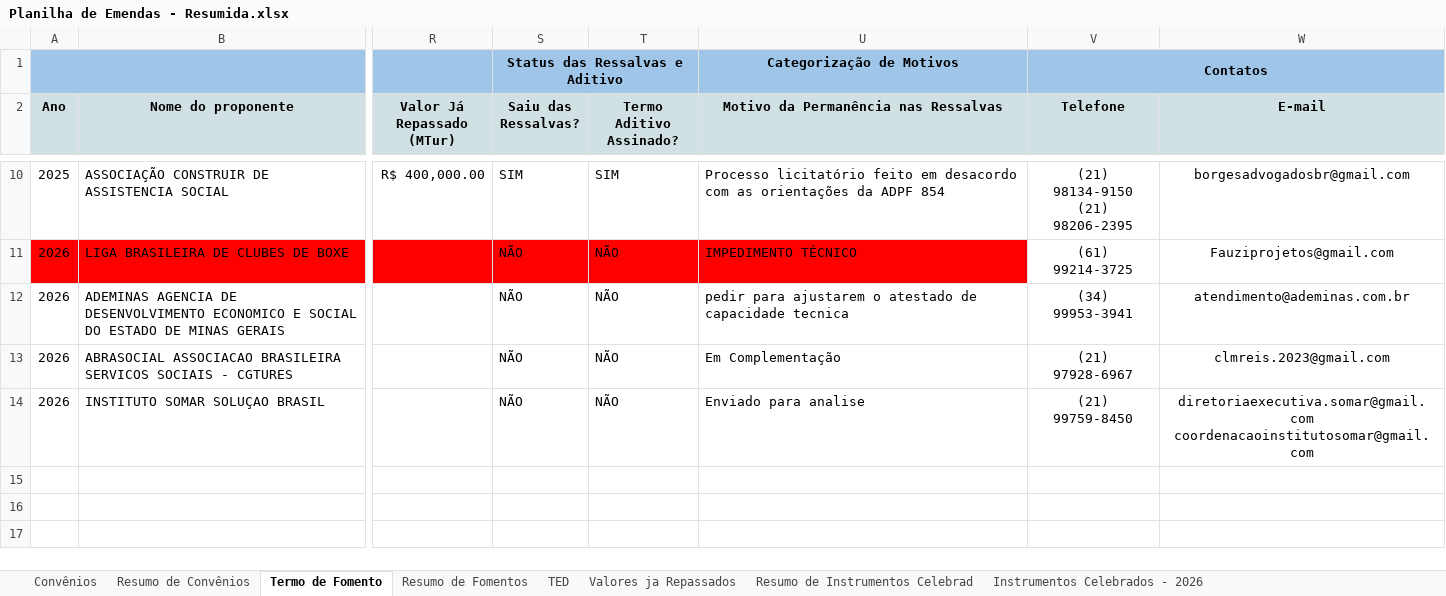
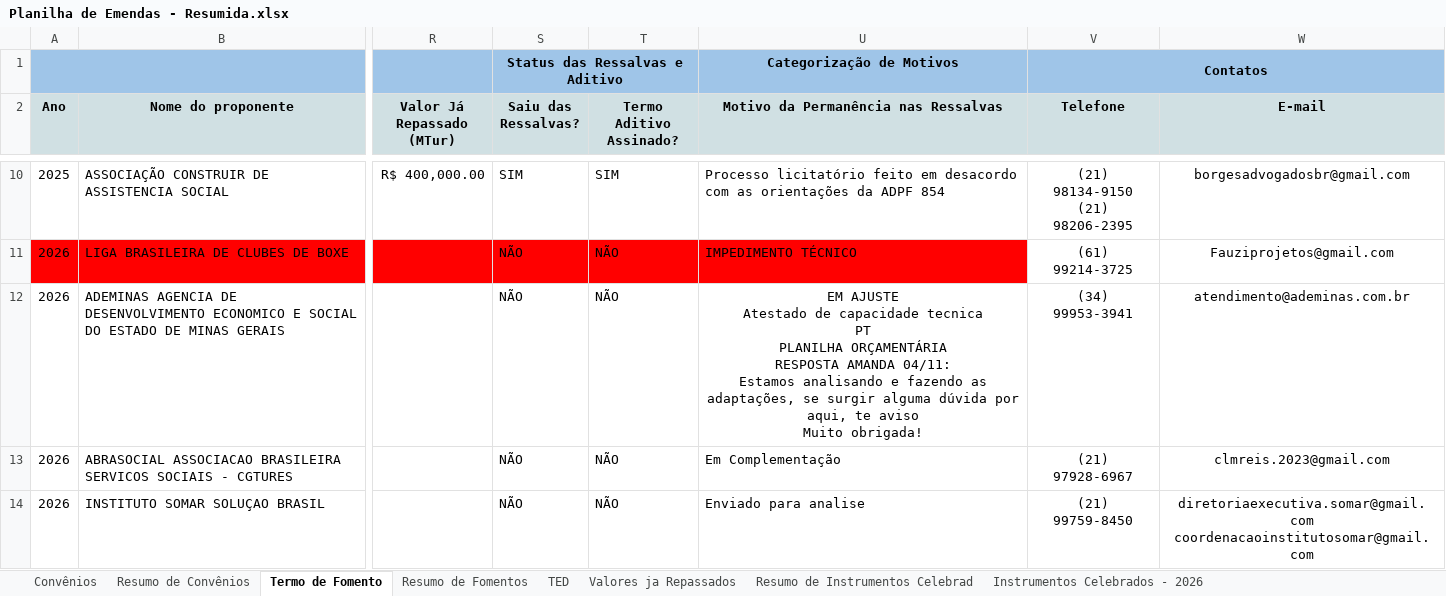
Before and after one commit to ronaldysantoss10-jpg/painel-mtur, an Excel workbook: Planilha de Emendas - Resumida.xlsx, sheet Termo de Fomento, drawn as a sheet; only a part is shown, gaps mark what is left out; values as stored, in another font and other column widths than the file's, no borders; conditional formats not drawn; ↵ is a line break in a cell; the diff names each change by its address in the sheet, - before the commit and + after, or states it on an @@ line.

```diff
--- a/Planilha de Emendas - Resumida.xlsx (sheet Termo de Fomento)
+++ b/Planilha de Emendas - Resumida.xlsx (sheet Termo de Fomento)
-U12: pedir para ajustarem o atestado de capacidade tecnica
+U12: EM AJUSTE ↵ Atestado de capacidade tecnica ↵ PT ↵ PLANILHA ORÇAMENTÁRIA ↵ RESPOSTA AMANDA 04/11: ↵ Estamos analisando e fazendo as adaptações, se surgir alguma dúvida por aqui, te aviso ↵ Muito obrigada!
-U12 alignment: left
+U12 alignment: center
```
Also changed, not shown: sheet Resumo de Convênios, sheet Convênios, sheet Resumo de Fomentos.
